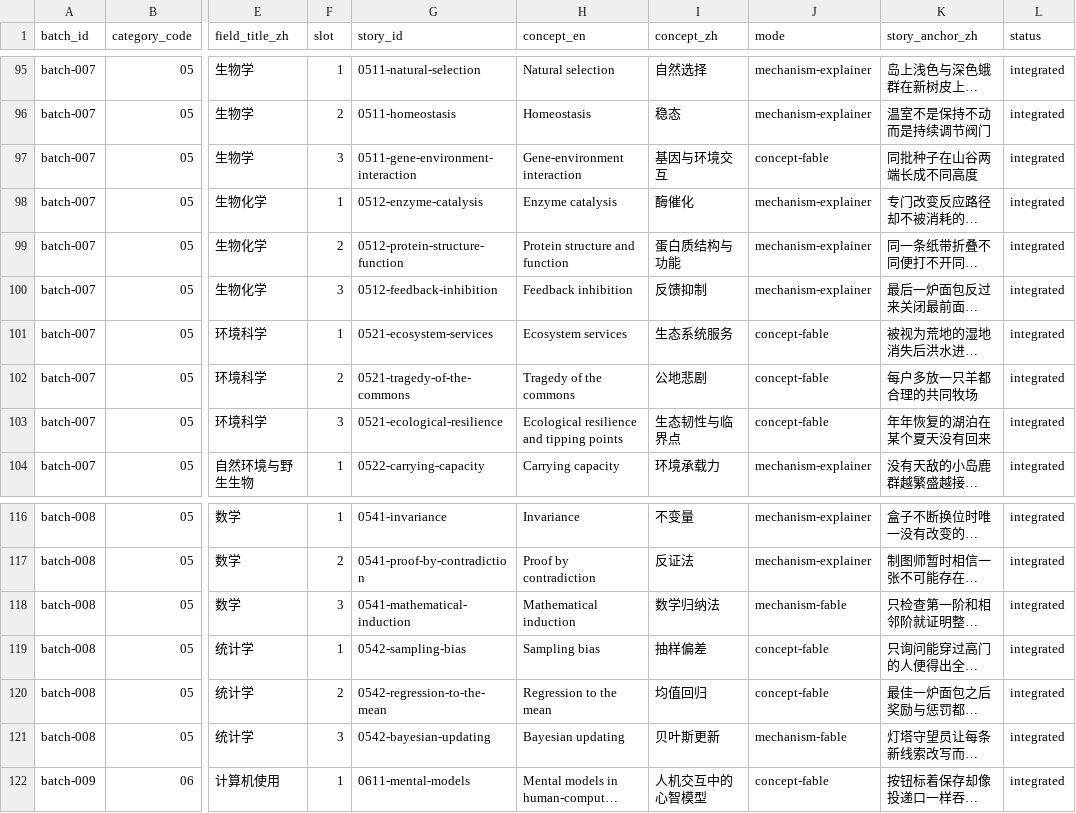
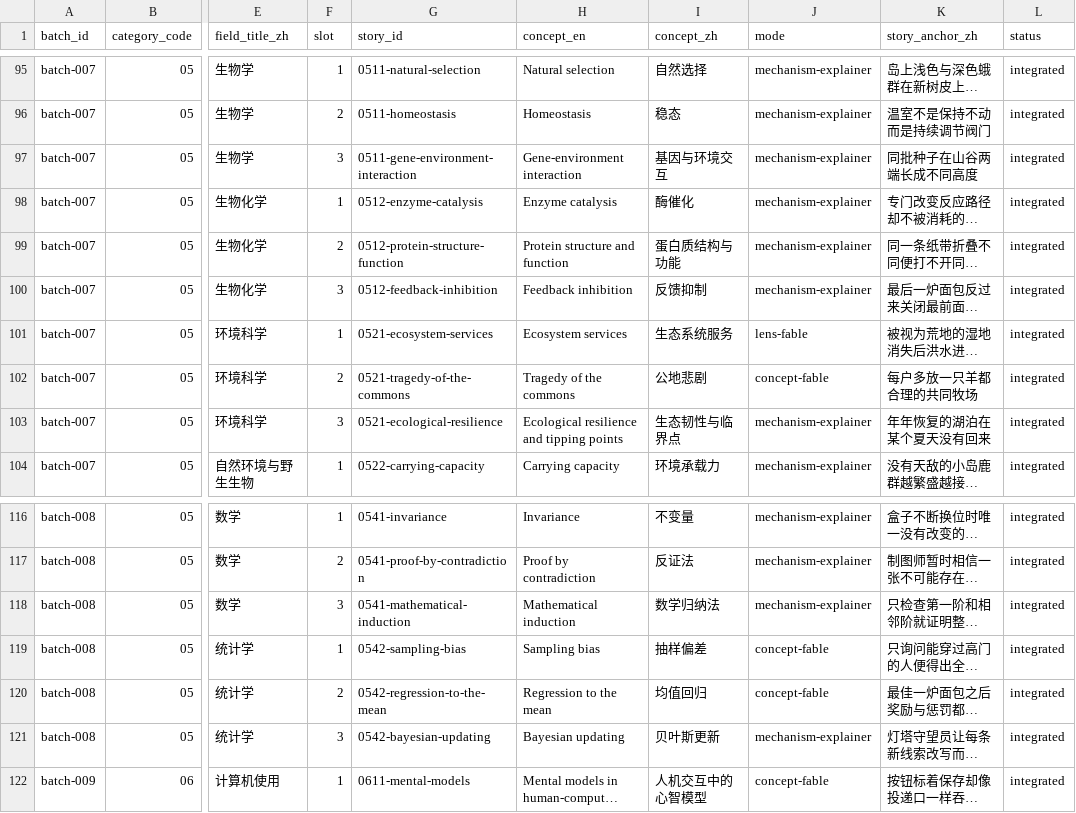
Before and after one commit to leoispanda/mapkai, a TSV file: content/field-fables/topic-plan.tsv, drawn as a sheet; only a part is shown, gaps mark what is left out; long unchanged cells end in …; the diff names each change by its address in the sheet, - before the commit and + after, or states it on an @@ line.

```diff
--- a/content/field-fables/topic-plan.tsv
+++ b/content/field-fables/topic-plan.tsv
-J97 (mode): concept-fable
+J97 (mode): mechanism-explainer
-J101 (mode): concept-fable
+J101 (mode): lens-fable
-J103 (mode): concept-fable
+J103 (mode): mechanism-explainer
-J118 (mode): mechanism-fable
+J118 (mode): mechanism-explainer
-J121 (mode): mechanism-fable
+J121 (mode): mechanism-explainer
```
Also changed, not shown: 6 other files.
